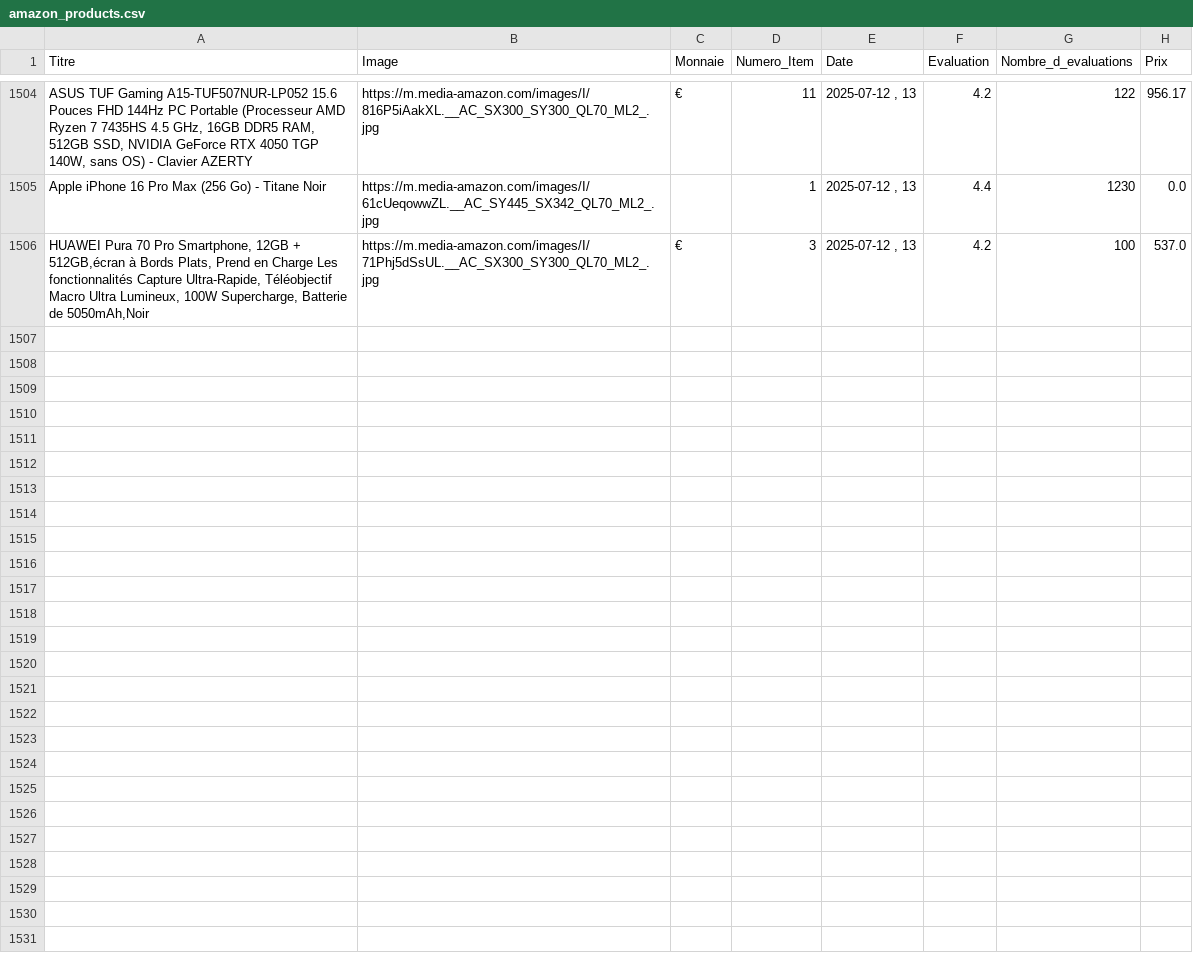
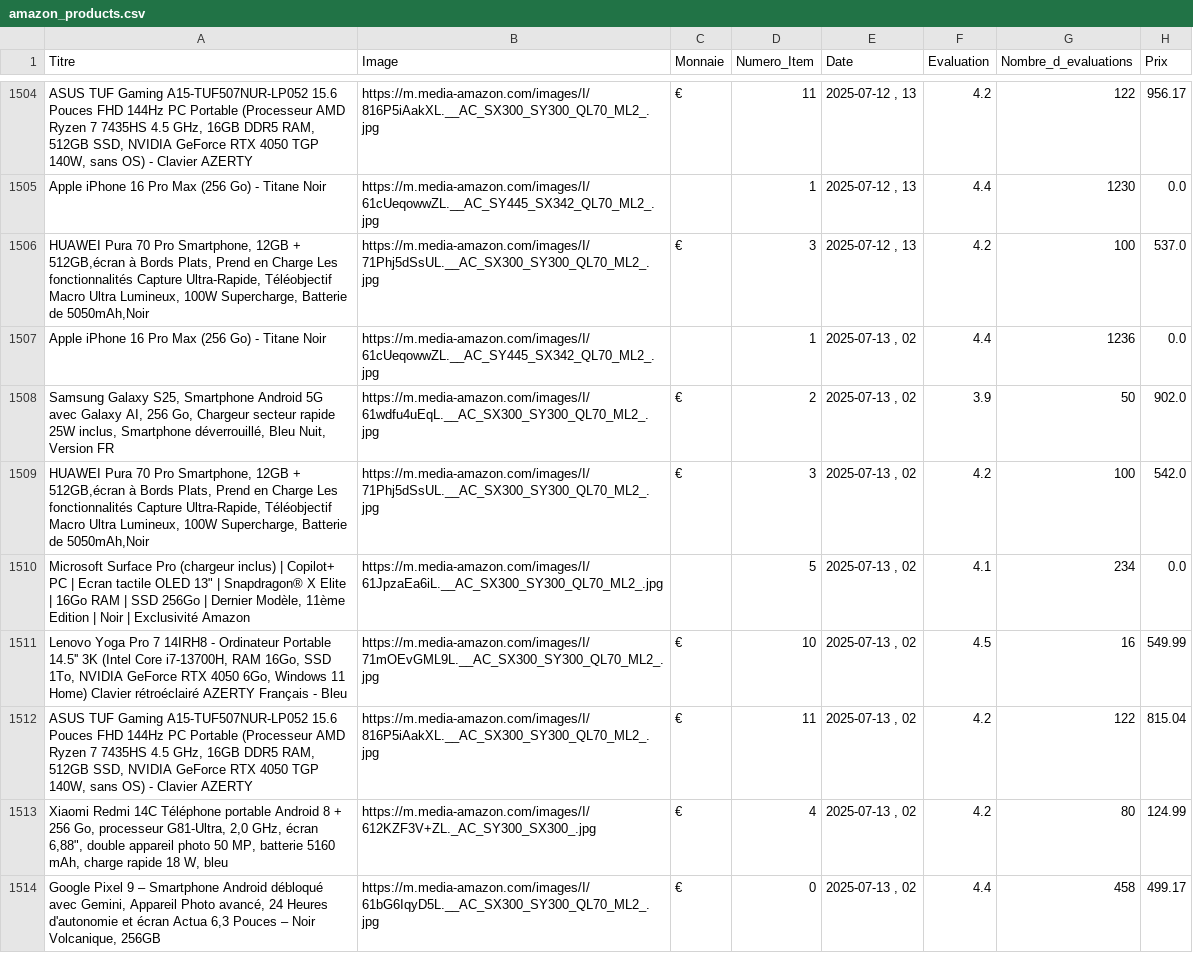
Before and after one commit to User510991/WebscrapAmazon_project, a CSV file: amazon_products.csv, drawn as a sheet; only a part is shown, gaps mark what is left out.

```diff
--- a/amazon_products.csv
+++ b/amazon_products.csv
@@ -1506 +1506,9 @@
 "HUAWEI Pura 70 Pro Smartphone, 12GB + 512GB,écran à Bords Plats, Prend en Charge Les fonctionnalités Capture Ultra-Rapide, Téléobjectif Macro Ultra Lumineux, 100W Supercharge, Batterie de 5050mAh,Noir","https://m.media-amazon.com/images/I/71Phj5dSsUL.__AC_SX300_SY300_QL70_ML2_.jpg","€",3,"2025-07-12 , 13",4.2,100,537.0
+"Apple iPhone 16 Pro Max (256 Go) - Titane Noir","https://m.media-amazon.com/images/I/61cUeqowwZL.__AC_SY445_SX342_QL70_ML2_.jpg","",1,"2025-07-13 , 02",4.4,1236,0.0
+"Samsung Galaxy S25, Smartphone Android 5G avec Galaxy AI, 256 Go, Chargeur secteur rapide 25W inclus, Smartphone déverrouillé, Bleu Nuit, Version FR","https://m.media-amazon.com/images/I/61wdfu4uEqL.__AC_SX300_SY300_QL70_ML2_.jpg","€",2,"2025-07-13 , 02",3.9,50,902.0
+"HUAWEI Pura 70 Pro Smartphone, 12GB + 512GB,écran à Bords Plats, Prend en Charge Les fonctionnalités Capture Ultra-Rapide, Téléobjectif Macro Ultra Lumineux, 100W Supercharge, Batterie de 5050mAh,Noir","https://m.media-amazon.com/images/I/71Phj5dSsUL.__AC_SX300_SY300_QL70_ML2_.jpg","€",3,"2025-07-13 , 02",4.2,100,542.0
+"Microsoft Surface Pro (chargeur inclus) | Copilot+ PC | Ecran tactile OLED 13"" | Snapdragon® X Elite | 16Go RAM | SSD 256Go | Dernier Modèle, 11ème Edition | Noir | Exclusivité Amazon","https://m.media-amazon.com/images/I/61JpzaEa6iL.__AC_SX300_SY300_QL70_ML2_.jpg","",5,"2025-07-13 , 02",4.1,234,0.0
+"Lenovo Yoga Pro 7 14IRH8 - Ordinateur Portable 14.5'' 3K (Intel Core i7-13700H, RAM 16Go, SSD 1To, NVIDIA GeForce RTX 4050 6Go, Windows 11 Home) Clavier rétroéclairé AZERTY Français - Bleu","https://m.media-amazon.com/images/I/71mOEvGML9L.__AC_SX300_SY300_QL70_ML2_.jpg","€",10,"2025-07-13 , 02",4.5,16,549.99
+"ASUS TUF Gaming A15-TUF507NUR-LP052 15.6 Pouces FHD 144Hz PC Portable (Processeur AMD Ryzen 7 7435HS 4.5 GHz, 16GB DDR5 RAM, 512GB SSD, NVIDIA GeForce RTX 4050 TGP 140W, sans OS) - Clavier AZERTY","https://m.media-amazon.com/images/I/816P5iAakXL.__AC_SX300_SY300_QL70_ML2_.jpg","€",11,"2025-07-13 , 02",4.2,122,815.04
+"Xiaomi Redmi 14C Téléphone portable Android 8 + 256 Go, processeur G81-Ultra, 2,0 GHz, écran 6,88"", double appareil photo 50 MP, batterie 5160 mAh, charge rapide 18 W, bleu","https://m.media-amazon.com/images/I/612KZF3V+ZL._AC_SY300_SX300_.jpg","€",4,"2025-07-13 , 02",4.2,80,124.99
+"Google Pixel 9 – Smartphone Android débloqué avec Gemini, Appareil Photo avancé, 24 Heures d'autonomie et écran Actua 6,3 Pouces – Noir Volcanique, 256GB","https://m.media-amazon.com/images/I/61bG6IqyD5L.__AC_SX300_SY300_QL70_ML2_.jpg","€",0,"2025-07-13 , 02",4.4,458,499.17
```
